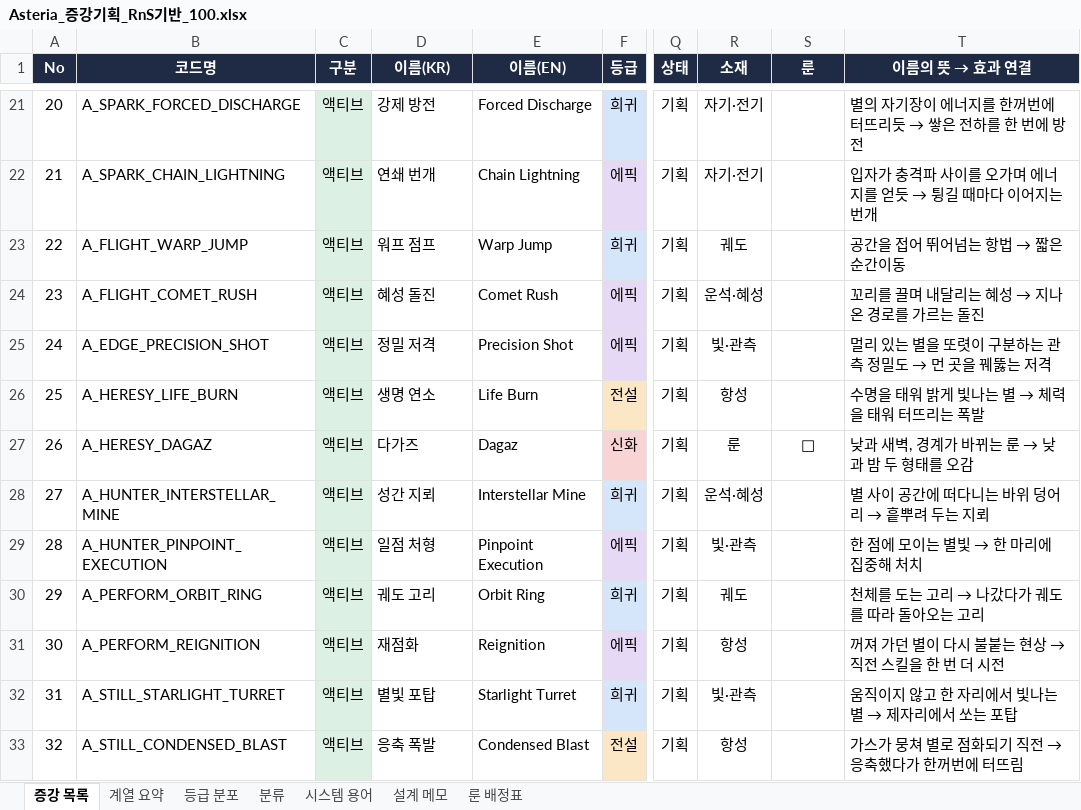
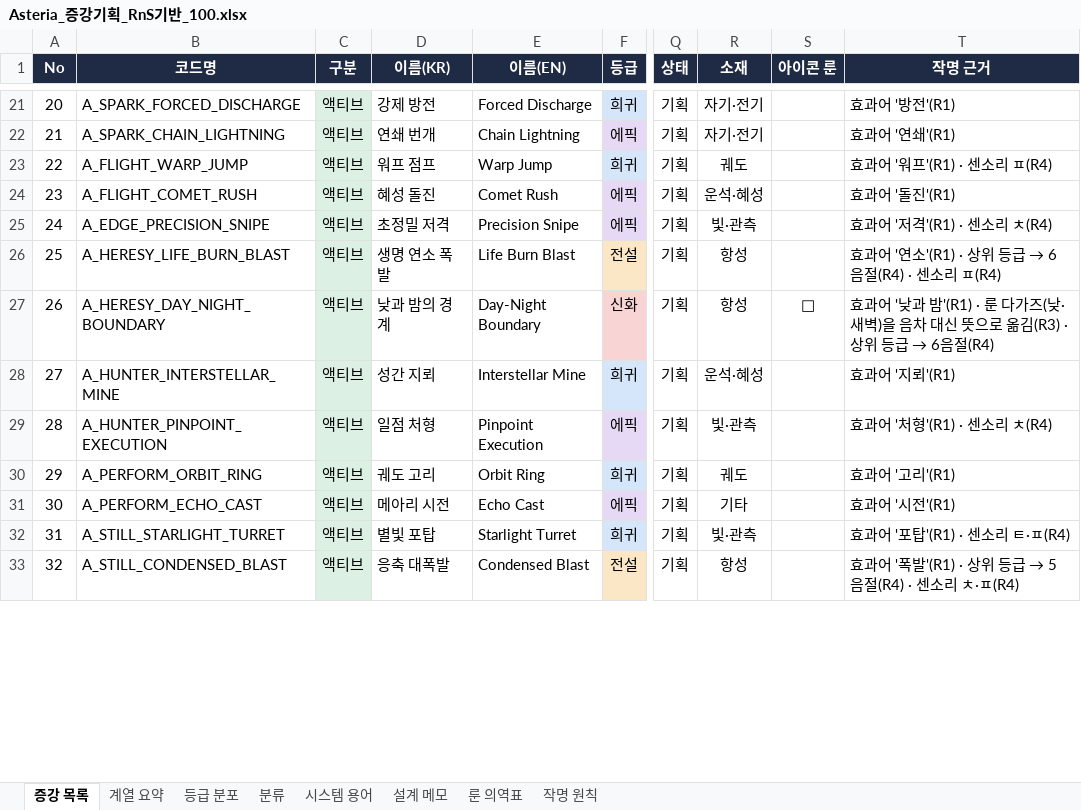
Before and after one commit to AxisNox42/Asteria, an Excel workbook: Docs/QA/Asteria_증강기획_RnS기반_100.xlsx, sheet 증강 목록, drawn as a sheet; only a part is shown, gaps mark what is left out; values as stored, in another font and other column widths than the file's, no borders; the diff covers the shown part only; the diff names each change by its address in the sheet, - before the commit and + after, or states it on an @@ line.

```diff
--- a/Docs/QA/Asteria_증강기획_RnS기반_100.xlsx (sheet 증강 목록)
+++ b/Docs/QA/Asteria_증강기획_RnS기반_100.xlsx (sheet 증강 목록)
-sheet tab: 룬 배정표
+sheet tab: 룬 의역표
+sheet tab: 작명 원칙
-S1: 룬
+S1: 아이콘 룬
@@ T1: 이름의 뜻 → 효과 연결 → 작명 근거 @@
@@ T21 (작명 근거): 별의 자기장이 에너지를 한꺼번에 터뜨리듯 → 쌓은 전하를 한 번에 방전 → 효과어 '방전'(R1) @@
@@ T22 (작명 근거): 입자가 충격파 사이를 오가며 에너지를 얻듯 → 튕길 때마다 이어지는 번개 → 효과어 '연쇄'(R1) @@
@@ T23 (작명 근거): 공간을 접어 뛰어넘는 항법 → 짧은 순간이동 → 효과어 '워프'(R1) · 센소리 ㅍ(R4) @@
@@ T24 (작명 근거): 꼬리를 끌며 내달리는 혜성 → 지나온 경로를 가르는 돌진 → 효과어 '돌진'(R1) @@
-B25 (코드명): A_EDGE_PRECISION_SHOT
+B25 (코드명): A_EDGE_PRECISION_SNIPE
-D25 (이름(KR)): 정밀 저격
+D25 (이름(KR)): 초정밀 저격
-E25 (이름(EN)): Precision Shot
+E25 (이름(EN)): Precision Snipe
@@ T25 (작명 근거): 멀리 있는 별을 또렷이 구분하는 관측 정밀도 → 먼 곳을 꿰뚫는 저격 → 효과어 '저격'(R1) · 센소리 ㅊ(R4) @@
-B26 (코드명): A_HERESY_LIFE_BURN
+B26 (코드명): A_HERESY_LIFE_BURN_BLAST
-D26 (이름(KR)): 생명 연소
+D26 (이름(KR)): 생명 연소 폭발
-E26 (이름(EN)): Life Burn
+E26 (이름(EN)): Life Burn Blast
@@ T26 (작명 근거): 수명을 태워 밝게 빛나는 별 → 체력을 태워 터뜨리는 폭발 → 효과어 '연소'(R1) · 상위 등급 → 6음절(R4) · 센소리 ㅍ(R4) @@
-B27 (코드명): A_HERESY_DAGAZ
+B27 (코드명): A_HERESY_DAY_NIGHT_BOUNDARY
-D27 (이름(KR)): 다가즈
+D27 (이름(KR)): 낮과 밤의 경계
-E27 (이름(EN)): Dagaz
+E27 (이름(EN)): Day-Night Boundary
-R27 (소재): 룬
+R27 (소재): 항성
@@ T27 (작명 근거): 낮과 새벽, 경계가 바뀌는 룬 → 낮과 밤 두 형태를 오감 → 효과어 '낮과 밤'(R1) · 룬 다가즈(낮·새벽)을 음차 대신 뜻으로 옮김(R3) · 상위 등급 → 6음절(R4) @@
@@ T28 (작명 근거): 별 사이 공간에 떠다니는 바위 덩어리 → 흩뿌려 두는 지뢰 → 효과어 '지뢰'(R1) @@
@@ T29 (작명 근거): 한 점에 모이는 별빛 → 한 마리에 집중해 처치 → 효과어 '처형'(R1) · 센소리 ㅊ(R4) @@
@@ T30 (작명 근거): 천체를 도는 고리 → 나갔다가 궤도를 따라 돌아오는 고리 → 효과어 '고리'(R1) @@
-B31 (코드명): A_PERFORM_REIGNITION
+B31 (코드명): A_PERFORM_ECHO_CAST
-D31 (이름(KR)): 재점화
+D31 (이름(KR)): 메아리 시전
-E31 (이름(EN)): Reignition
+E31 (이름(EN)): Echo Cast
-R31 (소재): 항성
+R31 (소재): 기타
@@ T31 (작명 근거): 꺼져 가던 별이 다시 불붙는 현상 → 직전 스킬을 한 번 더 시전 → 효과어 '시전'(R1) @@
@@ T32 (작명 근거): 움직이지 않고 한 자리에서 빛나는 별 → 제자리에서 쏘는 포탑 → 효과어 '포탑'(R1) · 센소리 ㅌ·ㅍ(R4) @@
-D33 (이름(KR)): 응축 폭발
+D33 (이름(KR)): 응축 대폭발
@@ T33 (작명 근거): 가스가 뭉쳐 별로 점화되기 직전 → 응축했다가 한꺼번에 터뜨림 → 효과어 '폭발'(R1) · 상위 등급 → 5음절(R4) · 센소리 ㅊ·ㅍ(R4) @@
```
Also changed, not shown: 271 edited cells elsewhere in this sheet, sheet 룬 의역표, sheet 설계 메모, 4 other files.
